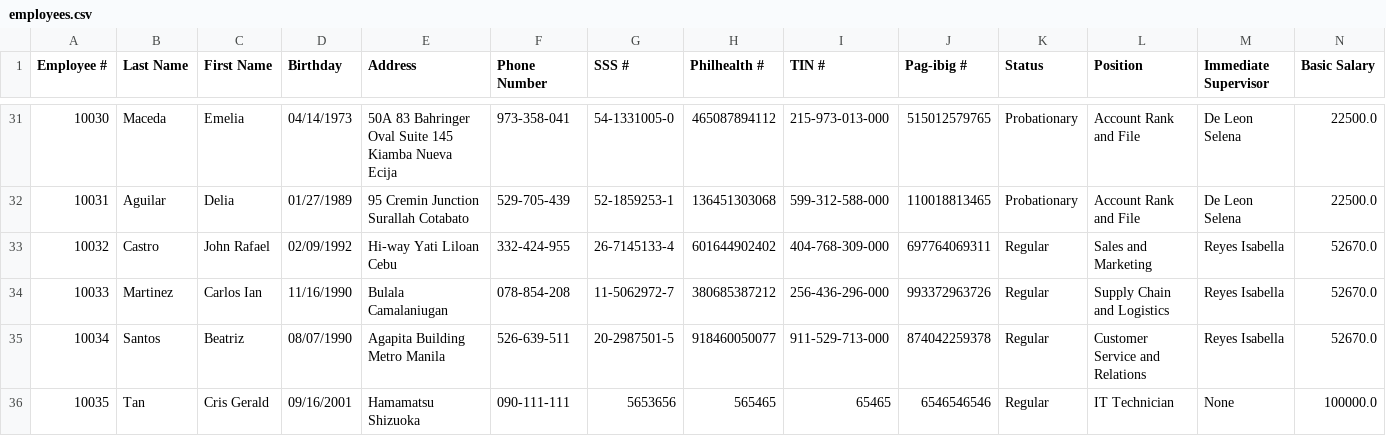
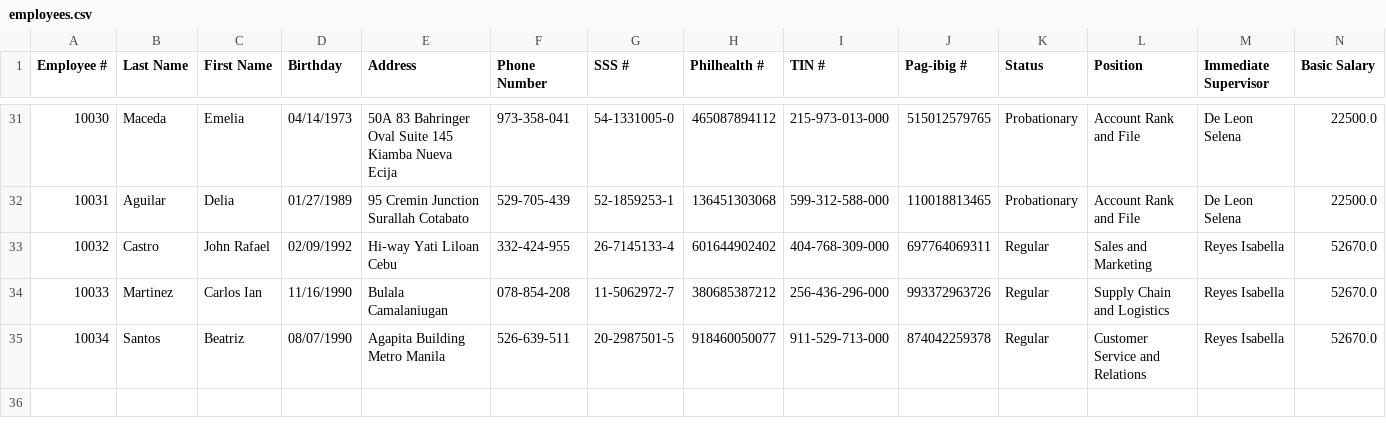
Before and after one commit to crisgeraldtan16/MotorPH_Payroll_System, a CSV file: data/employees.csv, drawn as a sheet; only a part is shown, gaps mark what is left out; rows hold the shown columns only; the diff names each change by its address in the sheet, - before the commit and + after, or states it on an @@ line.

```diff
--- a/data/employees.csv
+++ b/data/employees.csv
-row 36: 10035 | Tan | Cris Gerald | 09/16/2001 | Hamamatsu Shizuoka | 090-111-111 | 5653656 | 565465 | 65465 | 6546546546 | Regular | IT Technician | None | 100000.0
```
Also changed, not shown: data/leaves.csv, data/payroll_records.csv, 19 other files.
